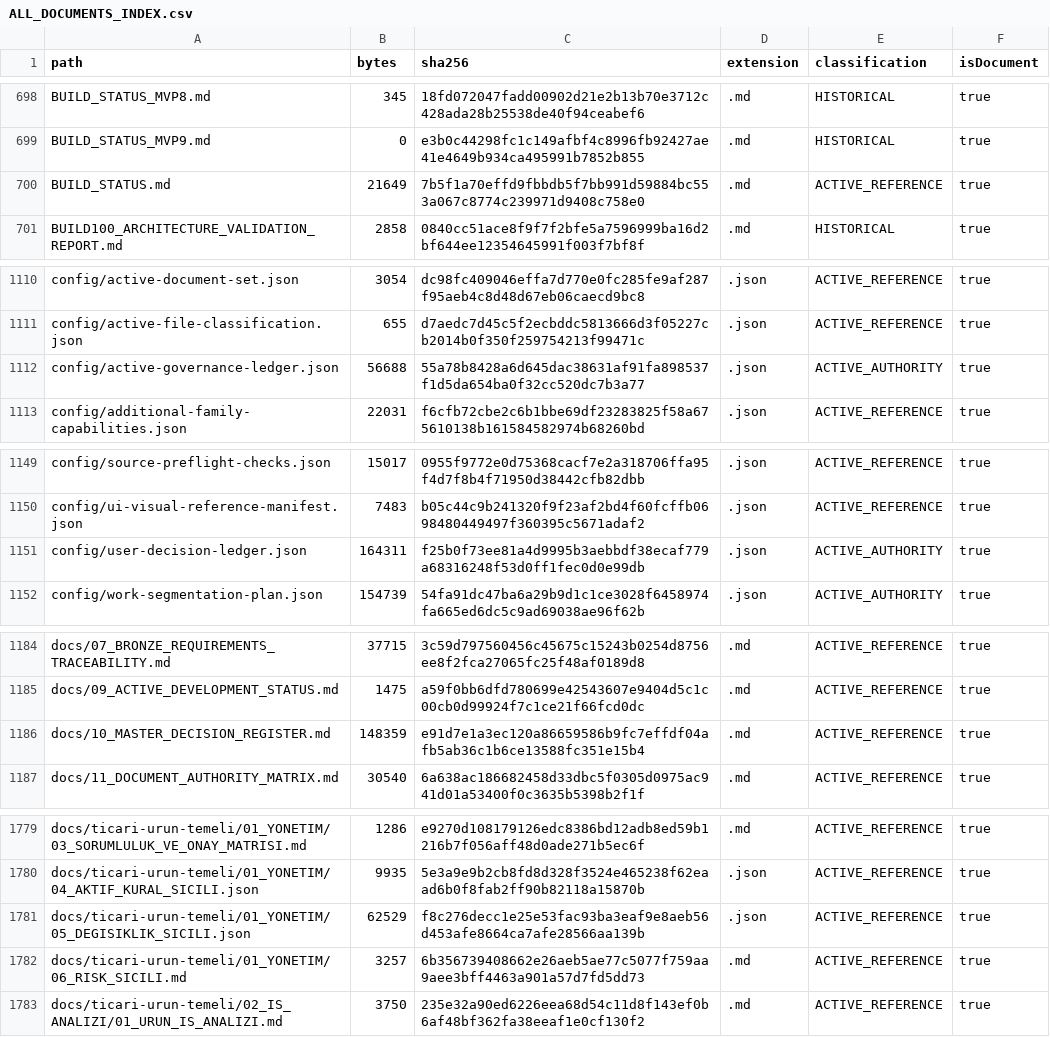
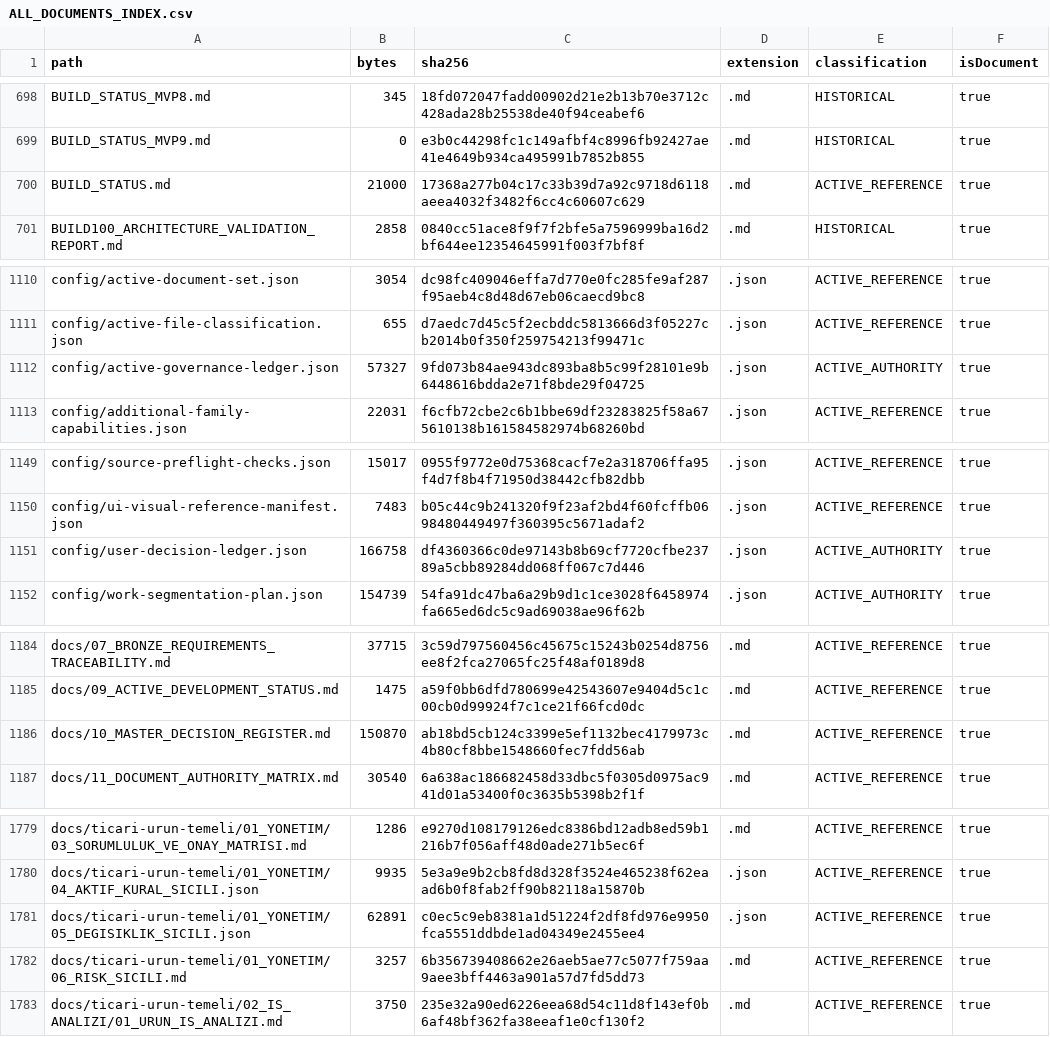
Before and after one commit to hsynmyssrgl/Anadolu-Parsi-AYM, a CSV file: artifacts/manifests/ALL_DOCUMENTS_INDEX.csv, drawn as a sheet; only a part is shown, gaps mark what is left out; the diff covers the shown part only.

```diff
--- a/artifacts/manifests/ALL_DOCUMENTS_INDEX.csv
+++ b/artifacts/manifests/ALL_DOCUMENTS_INDEX.csv
@@ -699,3 +699,3 @@ BUILD_STATUS_MVP8.md,345,18fd072047fadd00902d21e2b13b70e3712c428ada28b25538de40f
 BUILD_STATUS_MVP9.md,0,e3b0c44298fc1c149afbf4c8996fb92427ae41e4649b934ca495991b7852b855,.md,HISTORICAL,true
-BUILD_STATUS.md,21649,7b5f1a70effd9fbbdb5f7bb991d59884bc553a067c8774c239971d9408c758e0,.md,ACTIVE_REFERENCE,true
+BUILD_STATUS.md,21000,17368a277b04c17c33b39d7a92c9718d6118aeea4032f3482f6cc4c60607c629,.md,ACTIVE_REFERENCE,true
 BUILD100_ARCHITECTURE_VALIDATION_REPORT.md,2858,0840cc51ace8f9f7f2bfe5a7596999ba16d2bf644ee12354645991f003f7bf8f,.md,HISTORICAL,true
@@ -1111,3 +1111,3 @@ config/active-document-set.json,3054,dc98fc409046effa7d770e0fc285fe9af287f95aeb4
 config/active-file-classification.json,655,d7aedc7d45c5f2ecbddc5813666d3f05227cb2014b0f350f259754213f99471c,.json,ACTIVE_REFERENCE,true
-config/active-governance-ledger.json,56688,55a78b8428a6d645dac38631af91fa898537f1d5da654ba0f32cc520dc7b3a77,.json,ACTIVE_AUTHORITY,true
+config/active-governance-ledger.json,57327,9fd073b84ae943dc893ba8b5c99f28101e9b6448616bdda2e71f8bde29f04725,.json,ACTIVE_AUTHORITY,true
 config/additional-family-capabilities.json,22031,f6cfb72cbe2c6b1bbe69df23283825f58a675610138b161584582974b68260bd,.json,ACTIVE_REFERENCE,true
@@ -1150,3 +1150,3 @@ config/source-preflight-checks.json,15017,0955f9772e0d75368cacf7e2a318706ffa95f4
 config/ui-visual-reference-manifest.json,7483,b05c44c9b241320f9f23af2bd4f60fcffb0698480449497f360395c5671adaf2,.json,ACTIVE_REFERENCE,true
-config/user-decision-ledger.json,164311,f25b0f73ee81a4d9995b3aebbdf38ecaf779a68316248f53d0ff1fec0d0e99db,.json,ACTIVE_AUTHORITY,true
+config/user-decision-ledger.json,166758,df4360366c0de97143b8b69cf7720cfbe23789a5cbb89284dd068ff067c7d446,.json,ACTIVE_AUTHORITY,true
 config/work-segmentation-plan.json,154739,54fa91dc47ba6a29b9d1c1ce3028f6458974fa665ed6dc5c9ad69038ae96f62b,.json,ACTIVE_AUTHORITY,true
@@ -1185,3 +1185,3 @@ docs/07_BRONZE_REQUIREMENTS_TRACEABILITY.md,37715,3c59d797560456c45675c15243b025
 docs/09_ACTIVE_DEVELOPMENT_STATUS.md,1475,a59f0bb6dfd780699e42543607e9404d5c1c00cb0d99924f7c1ce21f66fcd0dc,.md,ACTIVE_REFERENCE,true
-docs/10_MASTER_DECISION_REGISTER.md,148359,e91d7e1a3ec120a86659586b9fc7effdf04afb5ab36c1b6ce13588fc351e15b4,.md,ACTIVE_REFERENCE,true
+docs/10_MASTER_DECISION_REGISTER.md,150870,ab18bd5cb124c3399e5ef1132bec4179973c4b80cf8bbe1548660fec7fdd56ab,.md,ACTIVE_REFERENCE,true
 docs/11_DOCUMENT_AUTHORITY_MATRIX.md,30540,6a638ac186682458d33dbc5f0305d0975ac941d01a53400f0c3635b5398b2f1f,.md,ACTIVE_REFERENCE,true
@@ -1780,3 +1780,3 @@ docs/ticari-urun-temeli/01_YONETIM/03_SORUMLULUK_VE_ONAY_MATRISI.md,1286,e9270d1
 docs/ticari-urun-temeli/01_YONETIM/04_AKTIF_KURAL_SICILI.json,9935,5e3a9e9b2cb8fd8d328f3524e465238f62eaad6b0f8fab2ff90b82118a15870b,.json,ACTIVE_REFERENCE,true
-docs/ticari-urun-temeli/01_YONETIM/05_DEGISIKLIK_SICILI.json,62529,f8c276decc1e25e53fac93ba3eaf9e8aeb56d453afe8664ca7afe28566aa139b,.json,ACTIVE_REFERENCE,true
+docs/ticari-urun-temeli/01_YONETIM/05_DEGISIKLIK_SICILI.json,62891,c0ec5c9eb8381a1d51224f2df8fd976e9950fca5551ddbde1ad04349e2455ee4,.json,ACTIVE_REFERENCE,true
 docs/ticari-urun-temeli/01_YONETIM/06_RISK_SICILI.md,3257,6b356739408662e26aeb5ae77c5077f759aa9aee3bff4463a901a57d7fd5dd73,.md,ACTIVE_REFERENCE,true
```
Also changed, not shown: 19 edited cells elsewhere in this file, artifacts/manifests/PROJECT_ARTIFACT_INDEX.csv, 29 other files.
